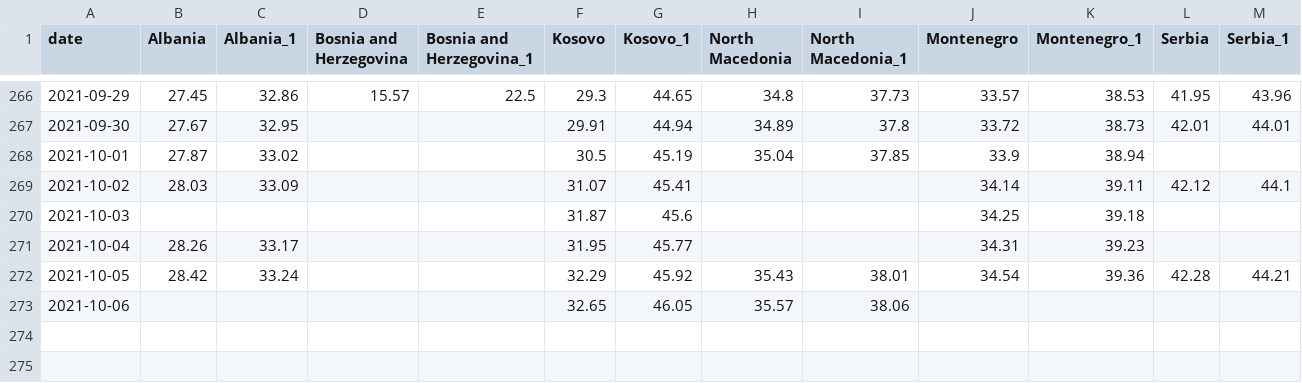
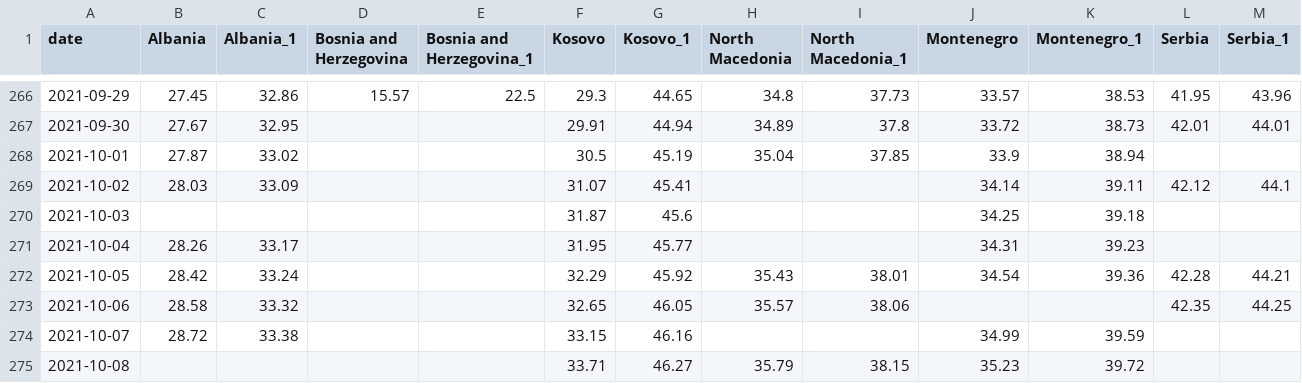
Before and after one commit to fqroldan/fqroldan.github.io, a CSV file: resources/Covid_df/vax_WB.csv, drawn as a sheet; only a part is shown, gaps mark what is left out.

```diff
--- a/resources/Covid_df/vax_WB.csv
+++ b/resources/Covid_df/vax_WB.csv
@@ -272,2 +272,4 @@ date,Albania,Albania_1,Bosnia and Herzegovina,Bosnia and Herzegovina_1,Kosovo,Ko
 2021-10-05,28.42,33.24,,,32.29,45.92,35.43,38.01,34.54,39.36,42.28,44.21
-2021-10-06,,,,,32.65,46.05,35.57,38.06,,,,
+2021-10-06,28.58,33.32,,,32.65,46.05,35.57,38.06,,,42.35,44.25
+2021-10-07,28.72,33.38,,,33.15,46.16,,,34.99,39.59,,
+2021-10-08,,,,,33.71,46.27,35.79,38.15,35.23,39.72,,
```
Also changed, not shown: resources/Covid_df/cases_WB.csv, 6 other files.
